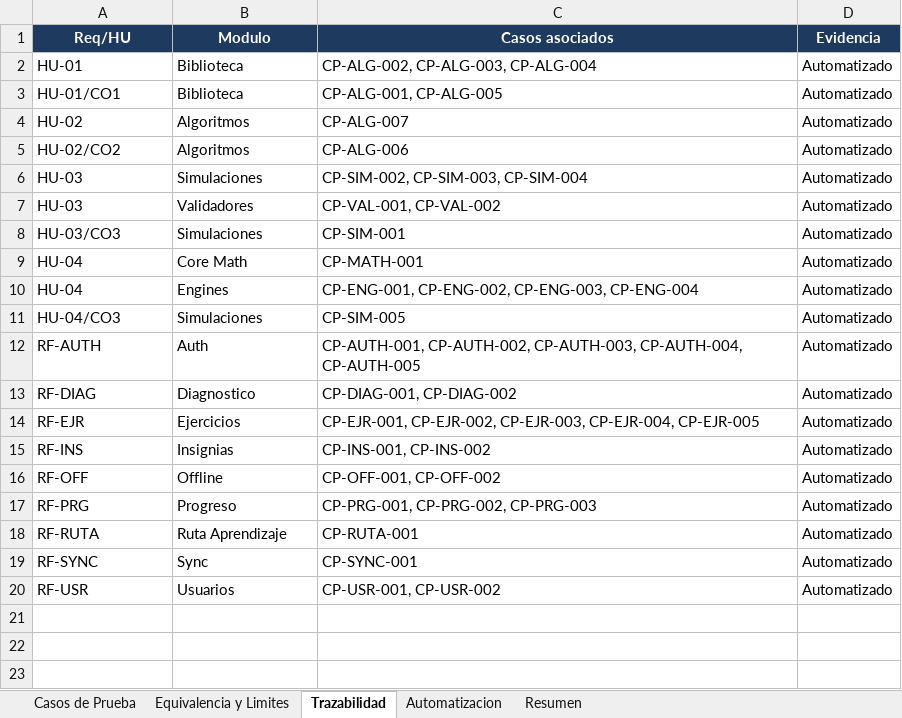
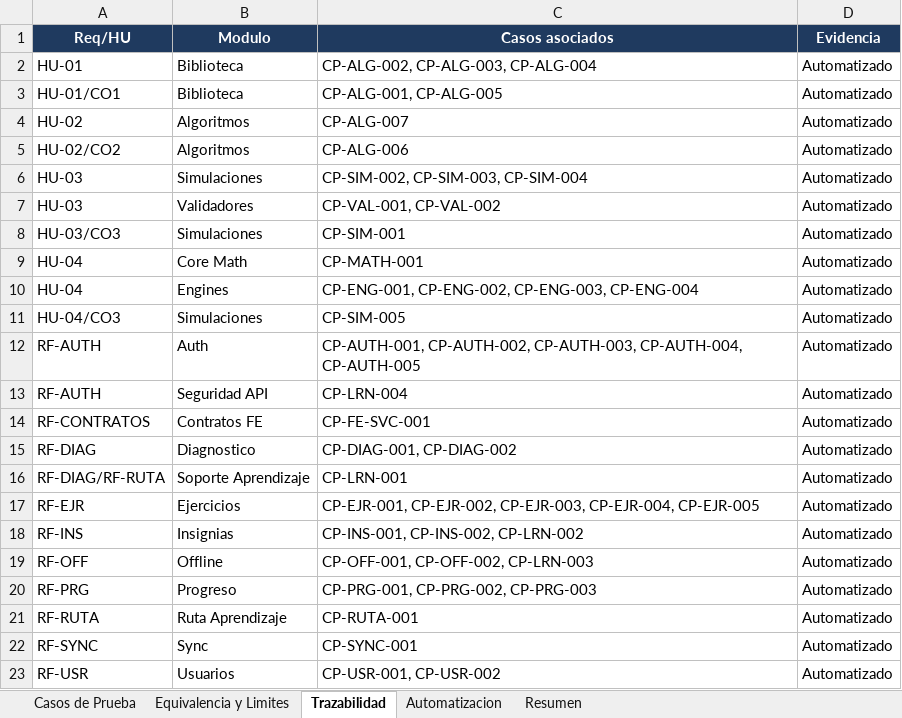
Before and after one commit to BrainSort/brainsort-specs, an Excel workbook: pruebas/ejemplos/3.2-Casos-de-Prueba-EJEMPLO.xlsx, sheet Trazabilidad, drawn as a sheet; values as stored, in another font and other column widths than the file's, no borders; addresses are those after the commit; the diff names each change by its address in the sheet, - before the commit and + after, or states it on an @@ line.

```diff
--- a/pruebas/ejemplos/3.2-Casos-de-Prueba-EJEMPLO.xlsx (sheet Trazabilidad)
+++ b/pruebas/ejemplos/3.2-Casos-de-Prueba-EJEMPLO.xlsx (sheet Trazabilidad)
+row 13: RF-AUTH | Seguridad API | CP-LRN-004 | Automatizado
+row 14: RF-CONTRATOS | Contratos FE | CP-FE-SVC-001 | Automatizado
+row 16: RF-DIAG/RF-RUTA | Soporte Aprendizaje | CP-LRN-001 | Automatizado
-C18 (Casos asociados): CP-INS-001, CP-INS-002
+C18 (Casos asociados): CP-INS-001, CP-INS-002, CP-LRN-002
-C19 (Casos asociados): CP-OFF-001, CP-OFF-002
+C19 (Casos asociados): CP-OFF-001, CP-OFF-002, CP-LRN-003
```
Also changed, not shown: sheet Casos de Prueba, sheet Automatizacion, sheet Resumen, pruebas/3.2-Casos-de-Prueba-BrainSort.xlsx, pruebas/3.3-Informe-de-Prueba-BrainSort.xlsx, 10 other files.
